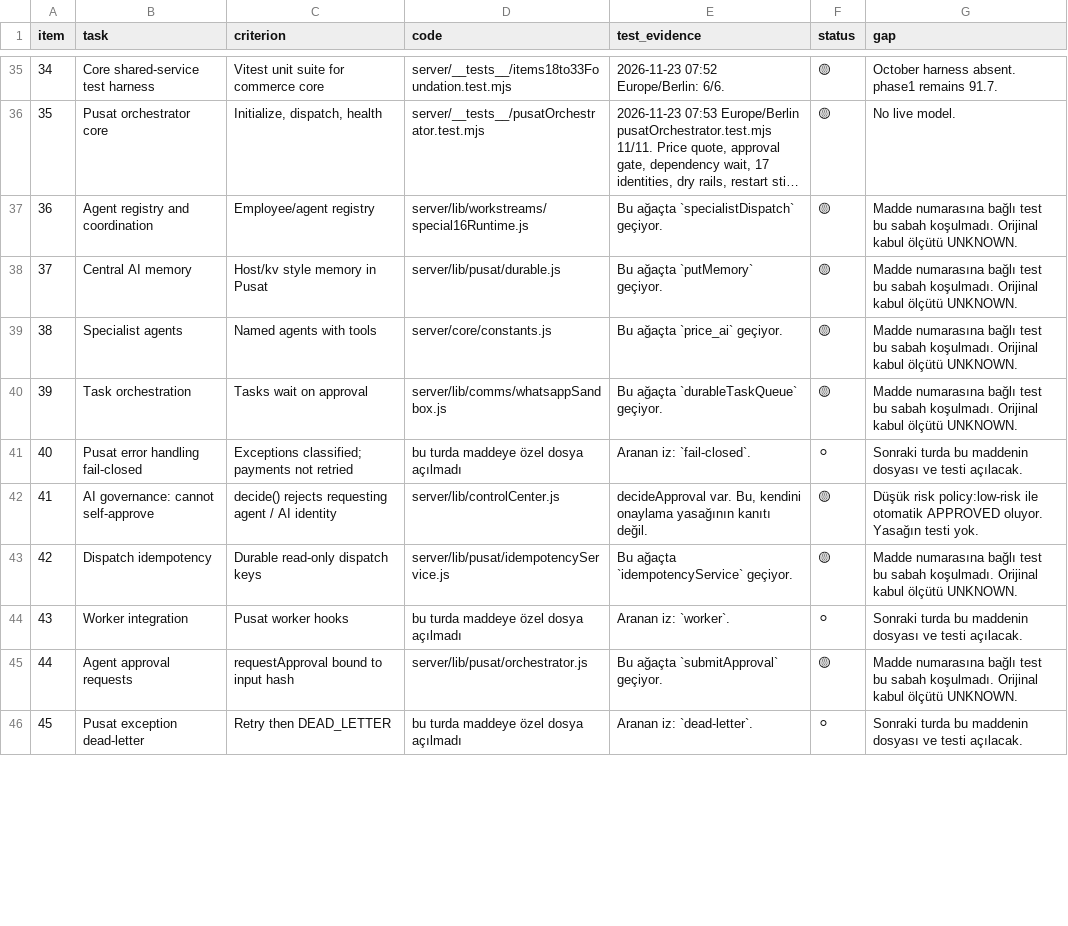
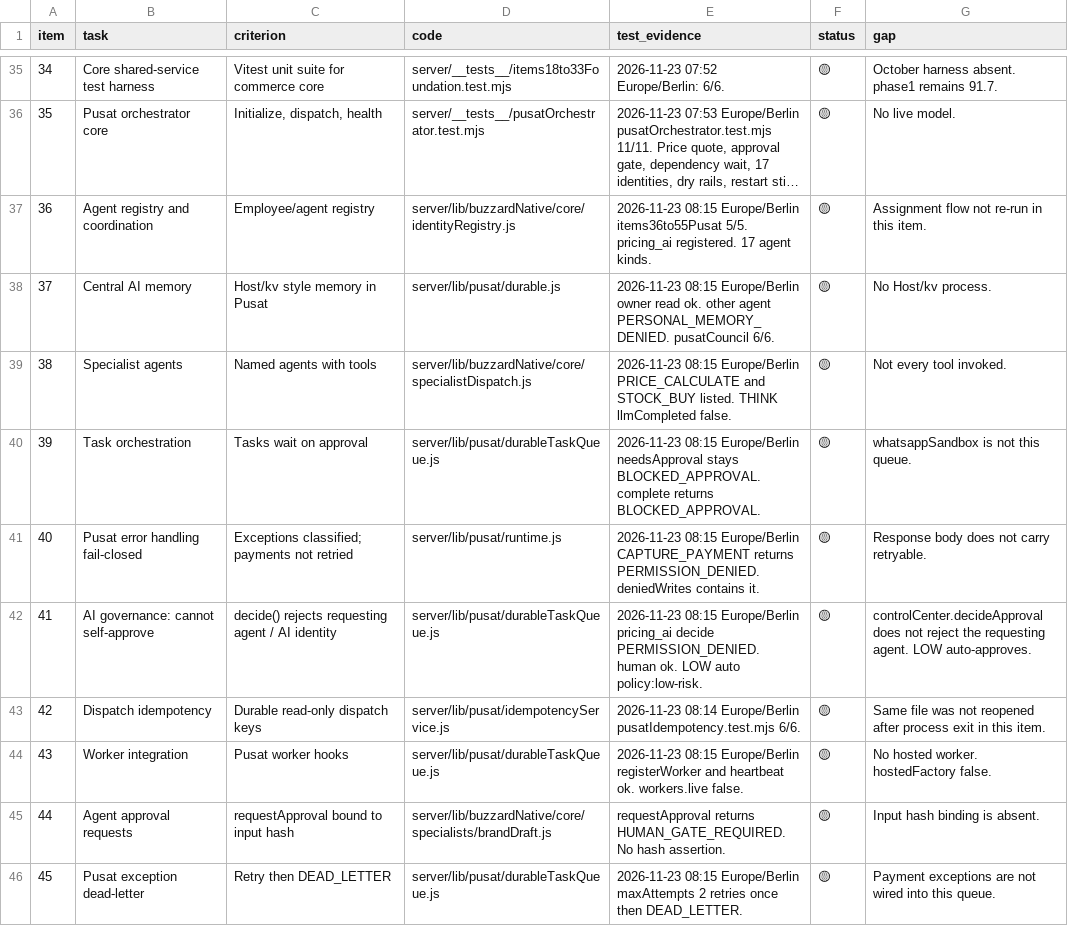
Before and after one commit to Buzzard-de/Buzzard, a CSV file: docs/buzzard-237-status-2026-11-23/02_ITEM_STATUS_237.csv, drawn as a sheet; only a part is shown, gaps mark what is left out; long unchanged cells end in …; the diff covers the shown part only; the diff names each change by its address in the sheet, - before the commit and + after, or states it on an @@ line.

```diff
--- a/docs/buzzard-237-status-2026-11-23/02_ITEM_STATUS_237.csv
+++ b/docs/buzzard-237-status-2026-11-23/02_ITEM_STATUS_237.csv
-D37 (code): server/lib/workstreams/special16Runtime.js
+D37 (code): server/lib/buzzardNative/core/identityRegistry.js
-E37 (test_evidence): Bu ağaçta `specialistDispatch` geçiyor.
+E37 (test_evidence): 2026-11-23 08:15 Europe/Berlin items36to55Pusat 5/5. pricing_ai registered. 17 agent kinds.
-G37 (gap): Madde numarasına bağlı test bu sabah koşulmadı. Orijinal kabul ölçütü UNKNOWN.
+G37 (gap): Assignment flow not re-run in this item.
-E38 (test_evidence): Bu ağaçta `putMemory` geçiyor.
+E38 (test_evidence): 2026-11-23 08:15 Europe/Berlin owner read ok. other agent PERSONAL_MEMORY_DENIED. pusatCouncil 6/6.
-G38 (gap): Madde numarasına bağlı test bu sabah koşulmadı. Orijinal kabul ölçütü UNKNOWN.
+G38 (gap): No Host/kv process.
-D39 (code): server/core/constants.js
+D39 (code): server/lib/buzzardNative/core/specialistDispatch.js
-E39 (test_evidence): Bu ağaçta `price_ai` geçiyor.
+E39 (test_evidence): 2026-11-23 08:15 Europe/Berlin PRICE_CALCULATE and STOCK_BUY listed. THINK llmCompleted false.
-G39 (gap): Madde numarasına bağlı test bu sabah koşulmadı. Orijinal kabul ölçütü UNKNOWN.
+G39 (gap): Not every tool invoked.
-D40 (code): server/lib/comms/whatsappSandbox.js
+D40 (code): server/lib/pusat/durableTaskQueue.js
-E40 (test_evidence): Bu ağaçta `durableTaskQueue` geçiyor.
+E40 (test_evidence): 2026-11-23 08:15 Europe/Berlin needsApproval stays BLOCKED_APPROVAL. complete returns BLOCKED_APPROVAL.
-G40 (gap): Madde numarasına bağlı test bu sabah koşulmadı. Orijinal kabul ölçütü UNKNOWN.
+G40 (gap): whatsappSandbox is not this queue.
-D41 (code): bu turda maddeye özel dosya açılmadı
+D41 (code): server/lib/pusat/runtime.js
-E41 (test_evidence): Aranan iz: `fail-closed`.
+E41 (test_evidence): 2026-11-23 08:15 Europe/Berlin CAPTURE_PAYMENT returns PERMISSION_DENIED. deniedWrites contains it.
-F41 (status): ⚪
+F41 (status): 🟡
-G41 (gap): Sonraki turda bu maddenin dosyası ve testi açılacak.
+G41 (gap): Response body does not carry retryable.
-D42 (code): server/lib/controlCenter.js
+D42 (code): server/lib/pusat/durableTaskQueue.js
-E42 (test_evidence): decideApproval var. Bu, kendini onaylama yasağının kanıtı değil.
+E42 (test_evidence): 2026-11-23 08:15 Europe/Berlin pricing_ai decide PERMISSION_DENIED. human ok. LOW auto policy:low-risk.
-G42 (gap): Düşük risk policy:low-risk ile otomatik APPROVED oluyor. Yasağın testi yok.
+G42 (gap): controlCenter.decideApproval does not reject the requesting agent. LOW auto-approves.
-E43 (test_evidence): Bu ağaçta `idempotencyService` geçiyor.
+E43 (test_evidence): 2026-11-23 08:14 Europe/Berlin pusatIdempotency.test.mjs 6/6.
-G43 (gap): Madde numarasına bağlı test bu sabah koşulmadı. Orijinal kabul ölçütü UNKNOWN.
+G43 (gap): Same file was not reopened after process exit in this item.
-D44 (code): bu turda maddeye özel dosya açılmadı
+D44 (code): server/lib/pusat/durableTaskQueue.js
-E44 (test_evidence): Aranan iz: `worker`.
+E44 (test_evidence): 2026-11-23 08:15 Europe/Berlin registerWorker and heartbeat ok. workers.live false.
-F44 (status): ⚪
+F44 (status): 🟡
-G44 (gap): Sonraki turda bu maddenin dosyası ve testi açılacak.
+G44 (gap): No hosted worker. hostedFactory false.
-D45 (code): server/lib/pusat/orchestrator.js
+D45 (code): server/lib/buzzardNative/core/specialists/brandDraft.js
-E45 (test_evidence): Bu ağaçta `submitApproval` geçiyor.
+E45 (test_evidence): requestApproval returns HUMAN_GATE_REQUIRED. No hash assertion.
-G45 (gap): Madde numarasına bağlı test bu sabah koşulmadı. Orijinal kabul ölçütü UNKNOWN.
+G45 (gap): Input hash binding is absent.
-D46 (code): bu turda maddeye özel dosya açılmadı
+D46 (code): server/lib/pusat/durableTaskQueue.js
-E46 (test_evidence): Aranan iz: `dead-letter`.
+E46 (test_evidence): 2026-11-23 08:15 Europe/Berlin maxAttempts 2 retries once then DEAD_LETTER.
-F46 (status): ⚪
+F46 (status): 🟡
-G46 (gap): Sonraki turda bu maddenin dosyası ve testi açılacak.
+G46 (gap): Payment exceptions are not wired into this queue.
```
Also changed, not shown: 35 edited cells elsewhere in this file, 3 other files.
